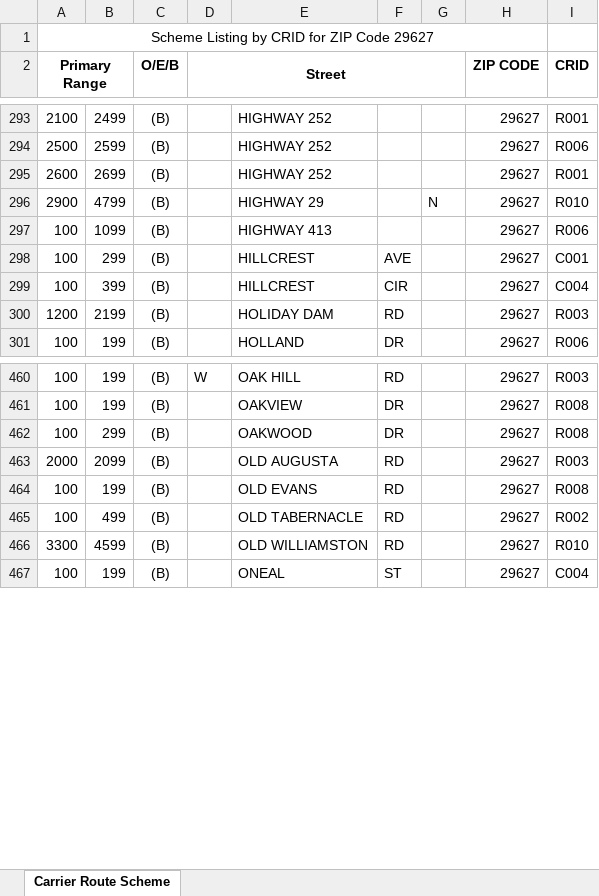
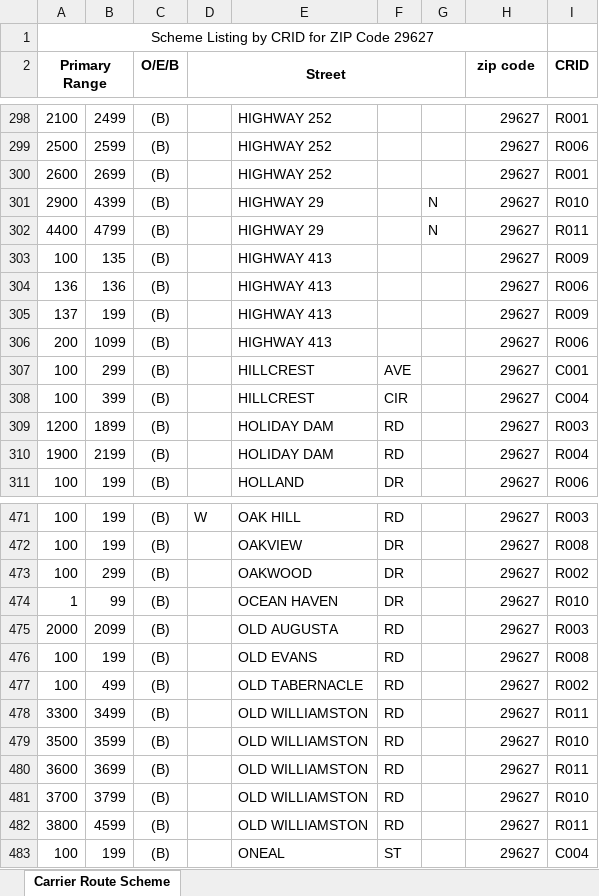
Before and after one commit to bisket74-eng/Route-finder, an Excel workbook: belton.xlsx, sheet Carrier Route Scheme, drawn as a sheet; only a part is shown, gaps mark what is left out; values as stored, in another font and other column widths than the file's, no borders; addresses are those after the commit; the diff covers the shown part only; the diff names each change by its address in the sheet, - before the commit and + after, or states it on an @@ line.

```diff
--- a/belton.xlsx (sheet Carrier Route Scheme)
+++ b/belton.xlsx (sheet Carrier Route Scheme)
-H2: ZIP CODE
+H2: zip code
-B301: 4799
+B301: 4399
+row 302: 4400 | 4799 | (B) |  | HIGHWAY 29 |  | N | 29627 | R011
-B303: 1099
+B303: 135
-I303 (CRID): R006
+I303 (CRID): R009
+row 304: 136 | 136 | (B) |  | HIGHWAY 413 |  |  | 29627 | R006
+row 305: 137 | 199 | (B) |  | HIGHWAY 413 |  |  | 29627 | R009
+row 306: 200 | 1099 | (B) |  | HIGHWAY 413 |  |  | 29627 | R006
-B309: 2199
+B309: 1899
+row 310: 1900 | 2199 | (B) |  | HOLIDAY DAM | RD |  | 29627 | R004
-I473 (CRID): R008
+I473 (CRID): R002
+row 474: 1 | 99 | (B) |  | OCEAN HAVEN | DR |  | 29627 | R010
-B478: 4599
+B478: 3499
-I478 (CRID): R010
+I478 (CRID): R011
+row 479: 3500 | 3599 | (B) |  | OLD WILLIAMSTON | RD |  | 29627 | R010
+row 480: 3600 | 3699 | (B) |  | OLD WILLIAMSTON | RD |  | 29627 | R011
+row 481: 3700 | 3799 | (B) |  | OLD WILLIAMSTON | RD |  | 29627 | R010
+row 482: 3800 | 4599 | (B) |  | OLD WILLIAMSTON | RD |  | 29627 | R011
```
Also changed, not shown: 16 added rows, 8 removed rows and 69 edited cells elsewhere in this sheet, pelzer.xlsx.
